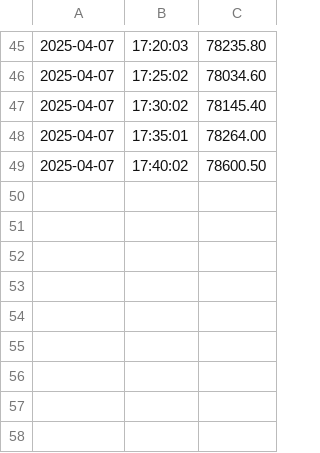
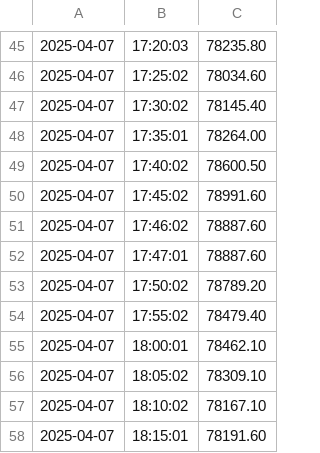
Before and after one commit to AzaDork/PGL_Project, a CSV file: Data/bitcoin_price.csv, drawn as a sheet; only a part is shown, gaps mark what is left out; the diff names each change by its address in the sheet, - before the commit and + after, or states it on an @@ line.

```diff
--- a/Data/bitcoin_price.csv
+++ b/Data/bitcoin_price.csv
+row 50: 2025-04-07 | 17:45:02 | 78991.60
+row 51: 2025-04-07 | 17:46:02 | 78887.60
+row 52: 2025-04-07 | 17:47:01 | 78887.60
+row 53: 2025-04-07 | 17:50:02 | 78789.20
+row 54: 2025-04-07 | 17:55:02 | 78479.40
+row 55: 2025-04-07 | 18:00:01 | 78462.10
+row 56: 2025-04-07 | 18:05:02 | 78309.10
+row 57: 2025-04-07 | 18:10:02 | 78167.10
+row 58: 2025-04-07 | 18:15:01 | 78191.60
```
Also changed, not shown: 1 other file.
